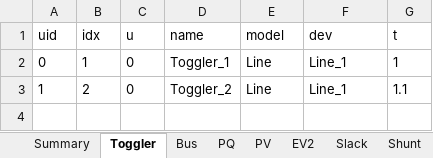
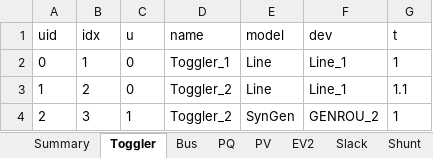
Before and after one commit to shebuxin/andes, an Excel workbook: bshe/Test_ieee14_vsg/ieee14_vsg.xlsx, sheet Toggler, drawn as a sheet; values as stored, in another font and other column widths than the file's, no borders; the diff names each change by its address in the sheet, - before the commit and + after, or states it on an @@ line.

```diff
--- a/bshe/Test_ieee14_vsg/ieee14_vsg.xlsx (sheet Toggler)
+++ b/bshe/Test_ieee14_vsg/ieee14_vsg.xlsx (sheet Toggler)
+row 4: 2 | 3 | 1 | Toggler_2 | SynGen | GENROU_2 | 1
```
Also changed, not shown: sheet REGCV1, other sheet tabs, 19 other files.
